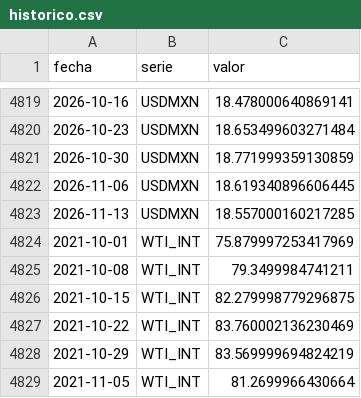
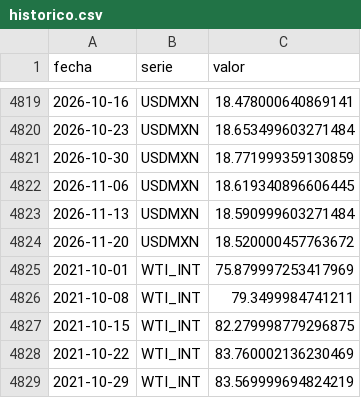
Before and after one commit to achapa-gif/Monitor-Commodities, a CSV file: data/historico.csv, drawn as a sheet; only a part is shown, gaps mark what is left out; the shorter side is filled out with more unchanged rows.

```diff
--- a/data/historico.csv
+++ b/data/historico.csv
@@ -4822,3 +4822,4 @@ fecha,serie,valor
 2026-11-06,USDMXN,18.619340896606445
-2026-11-13,USDMXN,18.557000160217285
+2026-11-13,USDMXN,18.590999603271484
+2026-11-20,USDMXN,18.520000457763672
 2021-10-01,WTI_INT,75.879997253417969
```
Also changed, not shown: 3 other files.
